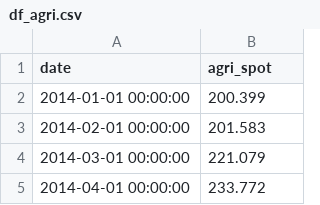
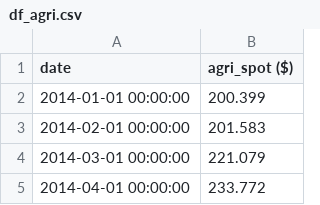
Before and after one commit to realreul/ML-with-CLAAS, a CSV file: External_data_csv/df_agri.csv, drawn as a sheet; only a part is shown.

Commit message:
transform external data format from xlsx to df_(...).csv

```diff
--- a/External_data_csv/df_agri.csv
+++ b/External_data_csv/df_agri.csv
@@ -1,2 +1,2 @@
-date,agri_spot
+date,agri_spot ($)
 2014-01-01 00:00:00,200.399
```
Also changed, not shown: External_data_csv/df_wheat.csv, 6 other files.
